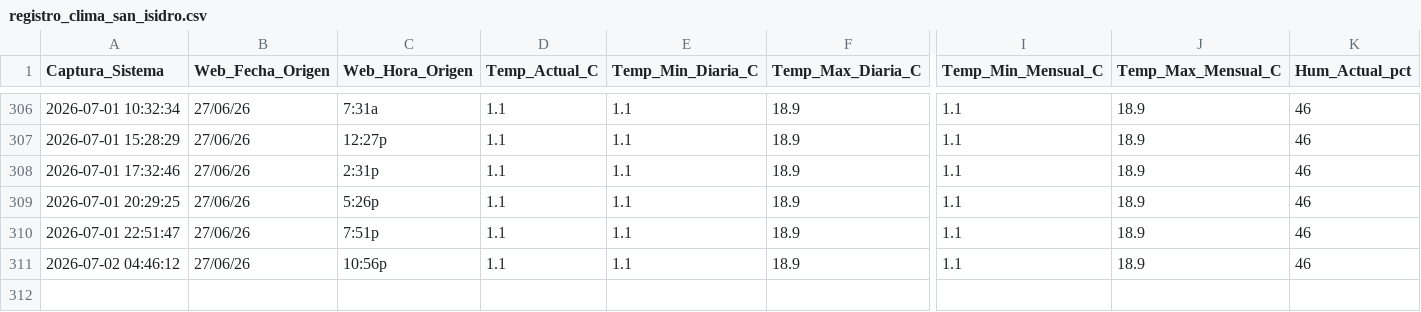
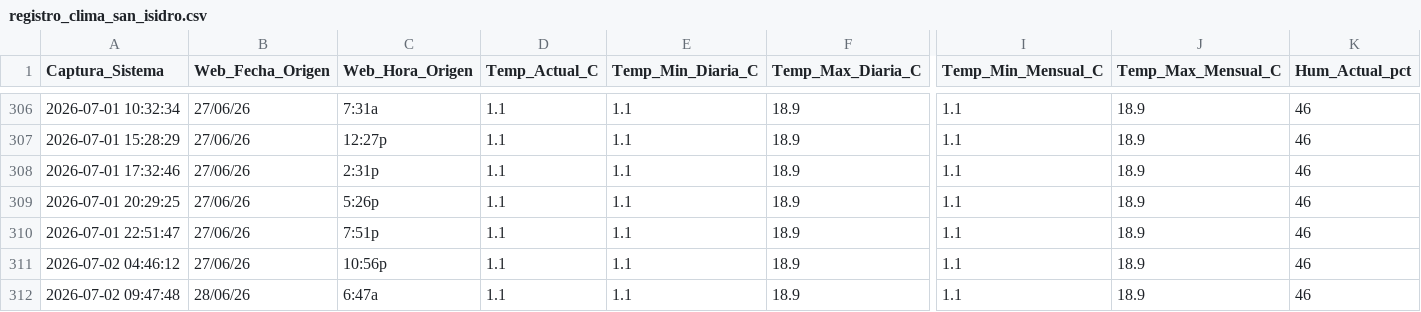
Before and after one commit to wenchis-code/clima-san-isidro, a CSV file: registro_clima_san_isidro.csv, drawn as a sheet; only a part is shown, gaps mark what is left out; rows hold the shown columns only; the diff names each change by its address in the sheet, - before the commit and + after, or states it on an @@ line.

Commit message:
Captura exitosa Thu Jul  2 09:47:49 UTC 2026

```diff
--- a/registro_clima_san_isidro.csv
+++ b/registro_clima_san_isidro.csv
+row 312: 2026-07-02 09:47:48 | 28/06/26 | 6:47a | 1.1 | 1.1 | 18.9 | 1.1 | 18.9 | 46
```
